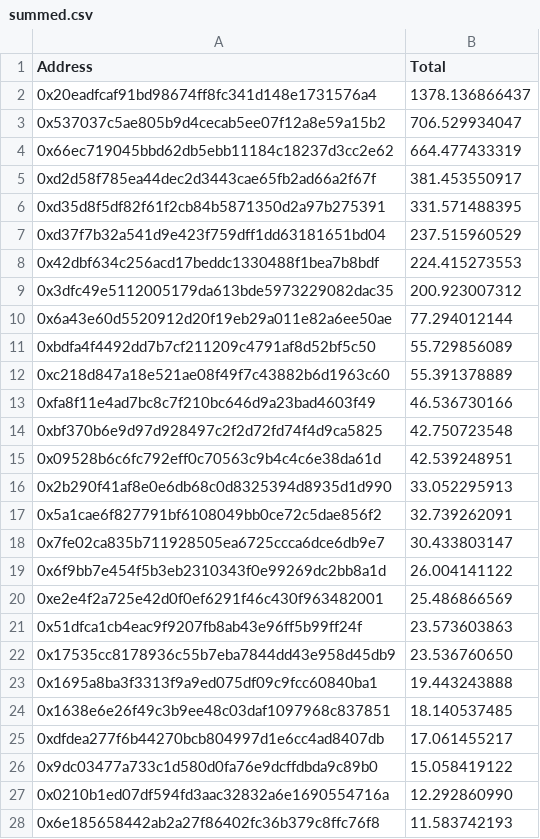
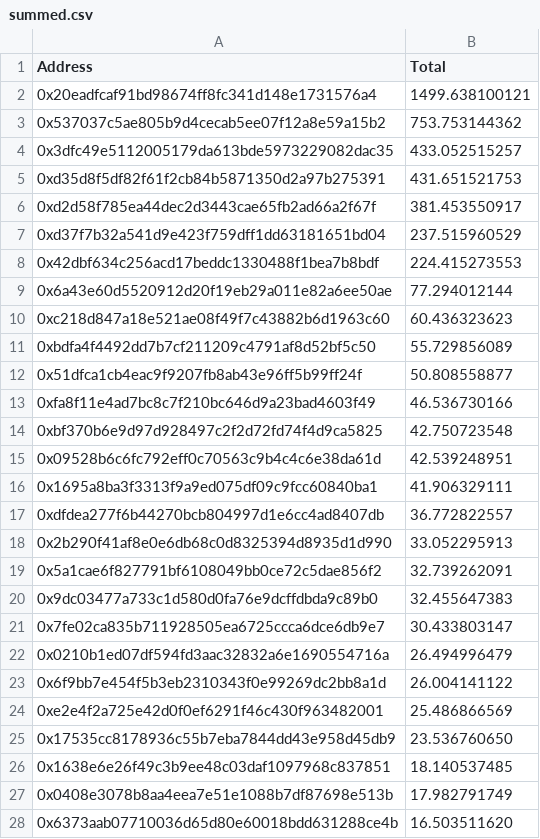
Before and after one commit to reflexer-labs/geb-bigquery-scripts, a CSV file: distributions/distribution-18/summed.csv, drawn as a sheet; only a part is shown; the shorter side is filled out with more unchanged rows; the diff covers the shown part only.

```diff
--- a/distributions/distribution-18/summed.csv
+++ b/distributions/distribution-18/summed.csv
@@ -1,13 +1,13 @@
 Address,Total
-0x20eadfcaf91bd98674ff8fc341d148e1731576a4,1378.136866437
-0x537037c5ae805b9d4cecab5ee07f12a8e59a15b2,706.529934047
-0x66ec719045bbd62db5ebb11184c18237d3cc2e62,664.477433319
+0x20eadfcaf91bd98674ff8fc341d148e1731576a4,1499.638100121
+0x537037c5ae805b9d4cecab5ee07f12a8e59a15b2,753.753144362
+0x3dfc49e5112005179da613bde5973229082dac35,433.052515257
+0xd35d8f5df82f61f2cb84b5871350d2a97b275391,431.651521753
 0xd2d58f785ea44dec2d3443cae65fb2ad66a2f67f,381.453550917
-0xd35d8f5df82f61f2cb84b5871350d2a97b275391,331.571488395
 0xd37f7b32a541d9e423f759dff1dd63181651bd04,237.515960529
 0x42dbf634c256acd17beddc1330488f1bea7b8bdf,224.415273553
-0x3dfc49e5112005179da613bde5973229082dac35,200.923007312
 0x6a43e60d5520912d20f19eb29a011e82a6ee50ae,77.294012144
+0xc218d847a18e521ae08f49f7c43882b6d1963c60,60.436323623
 0xbdfa4f4492dd7b7cf211209c4791af8d52bf5c50,55.729856089
-0xc218d847a18e521ae08f49f7c43882b6d1963c60,55.391378889
+0x51dfca1cb4eac9f9207fb8ab43e96ff5b99ff24f,50.808558877
 0xfa8f11e4ad7bc8c7f210bc646d9a23bad4603f49,46.536730166
@@ -15,13 +15,14 @@ Address,Total
 0x09528b6c6fc792eff0c70563c9b4c4c6e38da61d,42.539248951
+0x1695a8ba3f3313f9a9ed075df09c9fcc60840ba1,41.906329111
+0xdfdea277f6b44270bcb804997d1e6cc4ad8407db,36.772822557
 0x2b290f41af8e0e6db68c0d8325394d8935d1d990,33.052295913
 0x5a1cae6f827791bf6108049bb0ce72c5dae856f2,32.739262091
+0x9dc03477a733c1d580d0fa76e9dcffdbda9c89b0,32.455647383
 0x7fe02ca835b711928505ea6725ccca6dce6db9e7,30.433803147
+0x0210b1ed07df594fd3aac32832a6e1690554716a,26.494996479
 0x6f9bb7e454f5b3eb2310343f0e99269dc2bb8a1d,26.004141122
 0xe2e4f2a725e42d0f0ef6291f46c430f963482001,25.486866569
-0x51dfca1cb4eac9f9207fb8ab43e96ff5b99ff24f,23.573603863
 0x17535cc8178936c55b7eba7844dd43e958d45db9,23.536760650
-0x1695a8ba3f3313f9a9ed075df09c9fcc60840ba1,19.443243888
 0x1638e6e26f49c3b9ee48c03daf1097968c837851,18.140537485
-0xdfdea277f6b44270bcb804997d1e6cc4ad8407db,17.061455217
-0x9dc03477a733c1d580d0fa76e9dcffdbda9c89b0,15.058419122
-0x0210b1ed07df594fd3aac32832a6e1690554716a,12.292860990
+0x0408e3078b8aa4eea7e51e1088b7df87698e513b,17.982791749
+0x6373aab07710036d65d80e60018bdd631288ce4b,16.503511620
```
Also changed, not shown: 30 added rows, 32 removed rows, 6 moved rows and 4 edited cells elsewhere in this file, distributions/distribution-18/per_campaign.csv, distributions/distribution-18/query-results/curve.csv, 1 other file.
